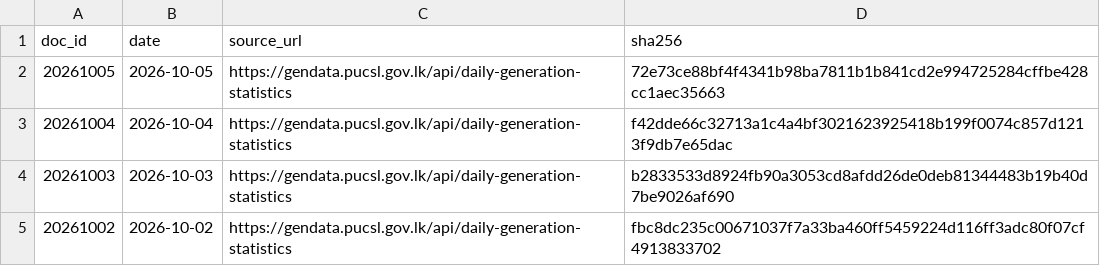
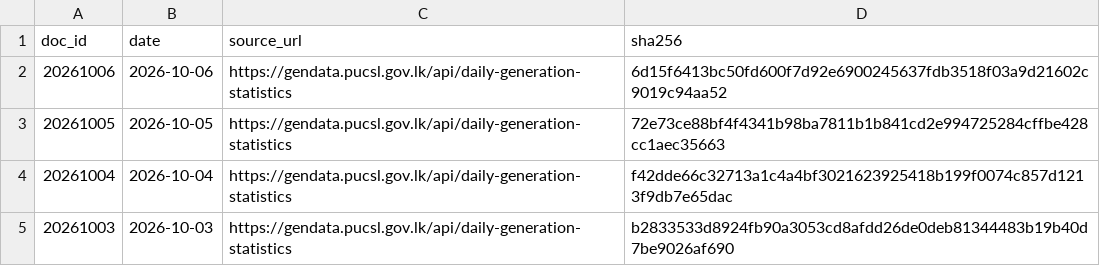
Before and after one commit to zr101/srilanka-data, a TSV file: data/pucsl_generation/docs_all.tsv, drawn as a sheet; only a part is shown; the shorter side is filled out with more unchanged rows.

```diff
--- a/data/pucsl_generation/docs_all.tsv
+++ b/data/pucsl_generation/docs_all.tsv
@@ -1,2 +1,3 @@
 doc_id	date	source_url	sha256
+20261006	2026-10-06	https://gendata.pucsl.gov.lk/api/daily-generation-statistics	6d15f6413bc50fd600f7d92e6900245637fdb3518f03a9d21602c9019c94aa52
 20261005	2026-10-05	https://gendata.pucsl.gov.lk/api/daily-generation-statistics	72e73ce88bf4f4341b98ba7811b1b841cd2e994725284cffbe428cc1aec35663
```
Also changed, not shown: data/pucsl_generation/docs_last100.tsv, 5 other files.
